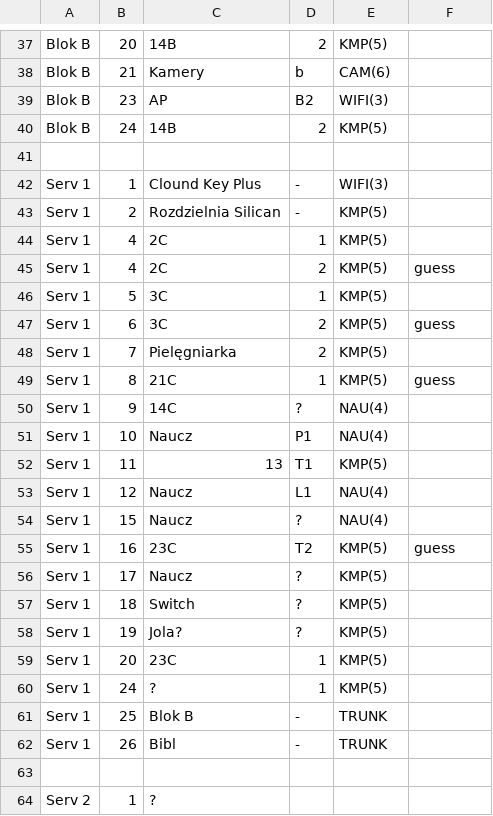
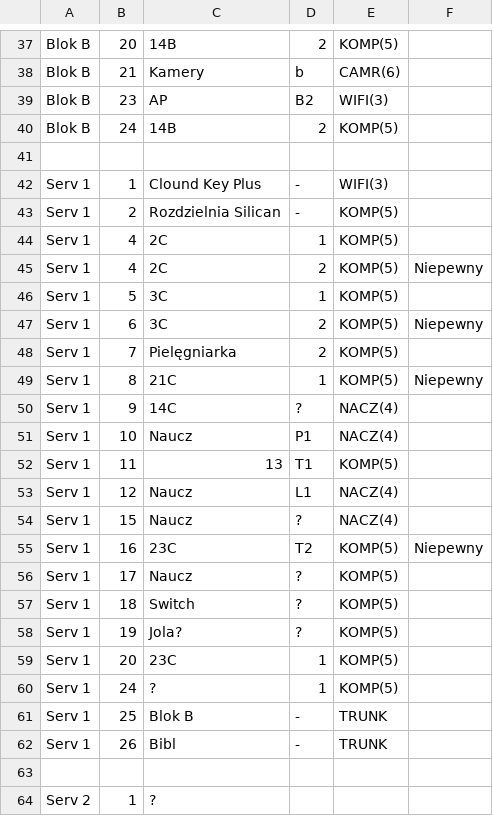
Before and after one commit to 2lotraugutt/kartografia, a TSV file: mapa.tsv, drawn as a sheet; only a part is shown, gaps mark what is left out; the diff covers the shown part only; the diff names each change by its address in the sheet, - before the commit and + after, or states it on an @@ line.

```diff
--- a/mapa.tsv
+++ b/mapa.tsv
-E37: KMP(5)
+E37: KOMP(5)
-E38: CAM(6)
+E38: CAMR(6)
-E40: KMP(5)
+E40: KOMP(5)
-E43:E49: KMP(5)
+E43:E49: KOMP(5)
-F45: guess
+F45: Niepewny
-F47: guess
+F47: Niepewny
-F49: guess
+F49: Niepewny
-E50:E51: NAU(4)
+E50:E51: NACZ(4)
-E52: KMP(5)
+E52: KOMP(5)
-E53:E54: NAU(4)
+E53:E54: NACZ(4)
-E55:E60: KMP(5)
+E55:E60: KOMP(5)
-F55: guess
+F55: Niepewny
```
Also changed, not shown: 105 edited cells elsewhere in this file, ipaddr.tsv, 8 other files.
